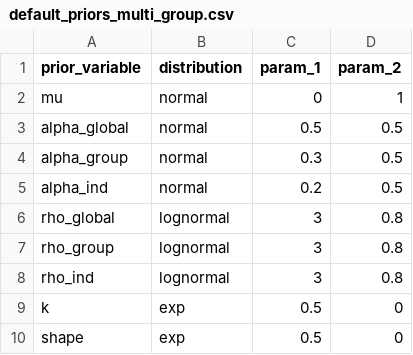
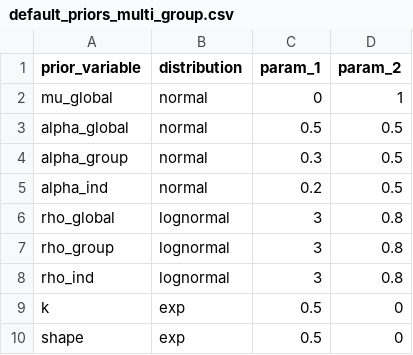
Before and after one commit to Caius-Gibeily/BlinkR, a CSV file: inst/extdata/default_priors_multi_group.csv, drawn as a sheet.

```diff
--- a/inst/extdata/default_priors_multi_group.csv
+++ b/inst/extdata/default_priors_multi_group.csv
@@ -1,3 +1,3 @@
 prior_variable,distribution,param_1,param_2
-mu,normal,0,1
+mu_global,normal,0,1
 alpha_global,normal,0.5,0.5
```
Also changed, not shown: 41 other files.
